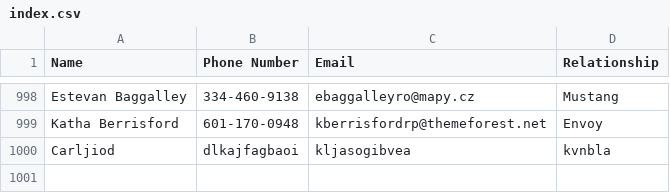
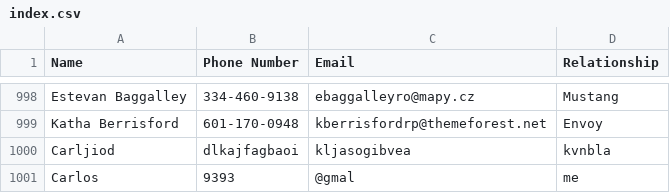
Before and after one commit to devloos/Contact-Manager-Python, a CSV file: index.csv, drawn as a sheet; only a part is shown, gaps mark what is left out.

```diff
--- a/index.csv
+++ b/index.csv
@@ -1000 +1000,2 @@ Katha Berrisford,601-170-0948,kberrisfordrp@themeforest.net,Envoy
 Carljiod,dlkajfagbaoi,kljasogibvea,kvnbla
+Carlos,9393,@gmal,me
```
Also changed, not shown: 4 other files.
